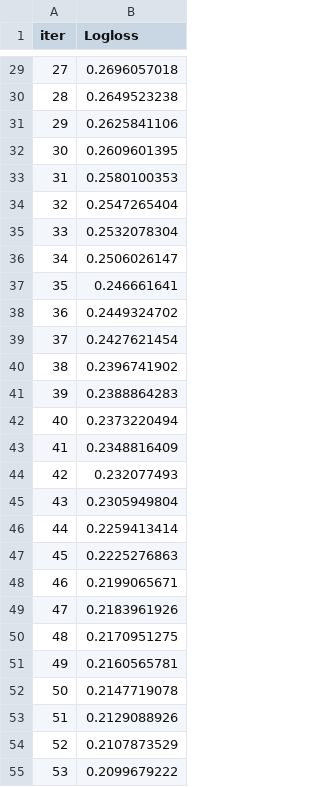
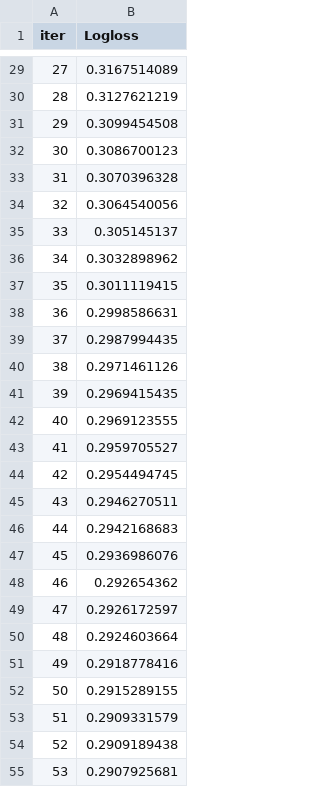
Before and after one commit to Arsenchius/osda, a TSV file: catboost_info/learn_error.tsv, drawn as a sheet; only a part is shown, gaps mark what is left out; the diff covers the shown part only.

```diff
--- a/catboost_info/learn_error.tsv
+++ b/catboost_info/learn_error.tsv
@@ -29,27 +29,27 @@ iter	Logloss
-27	0.2696057018
-28	0.2649523238
-29	0.2625841106
-30	0.2609601395
-31	0.2580100353
-32	0.2547265404
-33	0.2532078304
-34	0.2506026147
-35	0.246661641
-36	0.2449324702
-37	0.2427621454
-38	0.2396741902
-39	0.2388864283
-40	0.2373220494
-41	0.2348816409
-42	0.232077493
-43	0.2305949804
-44	0.2259413414
-45	0.2225276863
-46	0.2199065671
-47	0.2183961926
-48	0.2170951275
-49	0.2160565781
-50	0.2147719078
-51	0.2129088926
-52	0.2107873529
-53	0.2099679222
+27	0.3167514089
+28	0.3127621219
+29	0.3099454508
+30	0.3086700123
+31	0.3070396328
+32	0.3064540056
+33	0.305145137
+34	0.3032898962
+35	0.3011119415
+36	0.2998586631
+37	0.2987994435
+38	0.2971461126
+39	0.2969415435
+40	0.2969123555
+41	0.2959705527
+42	0.2954494745
+43	0.2946270511
+44	0.2942168683
+45	0.2936986076
+46	0.292654362
+47	0.2926172597
+48	0.2924603664
+49	0.2918778416
+50	0.2915289155
+51	0.2909331579
+52	0.2909189438
+53	0.2907925681
```
Also changed, not shown: 1 removed row and 46 edited cells elsewhere in this file, catboost_info/time_left.tsv, 4 other files.
